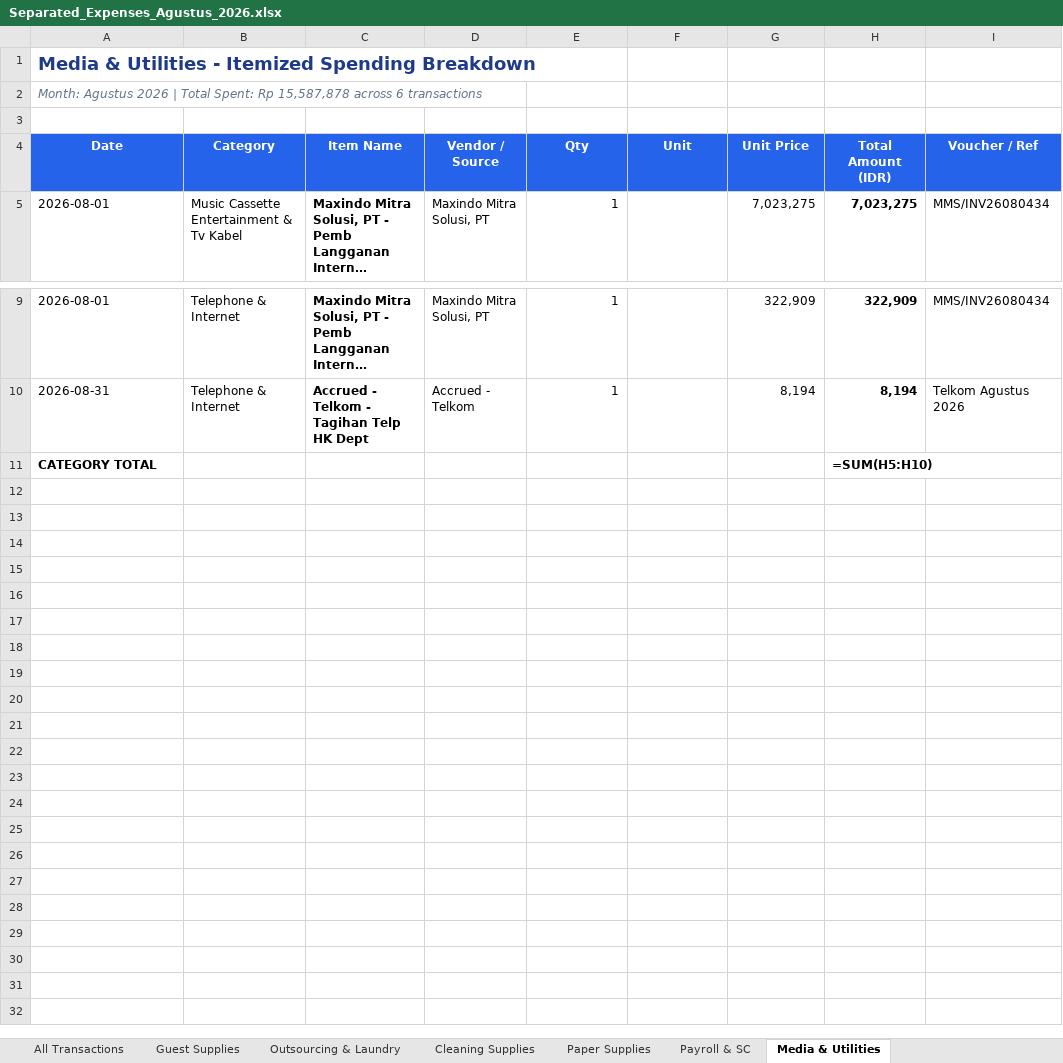
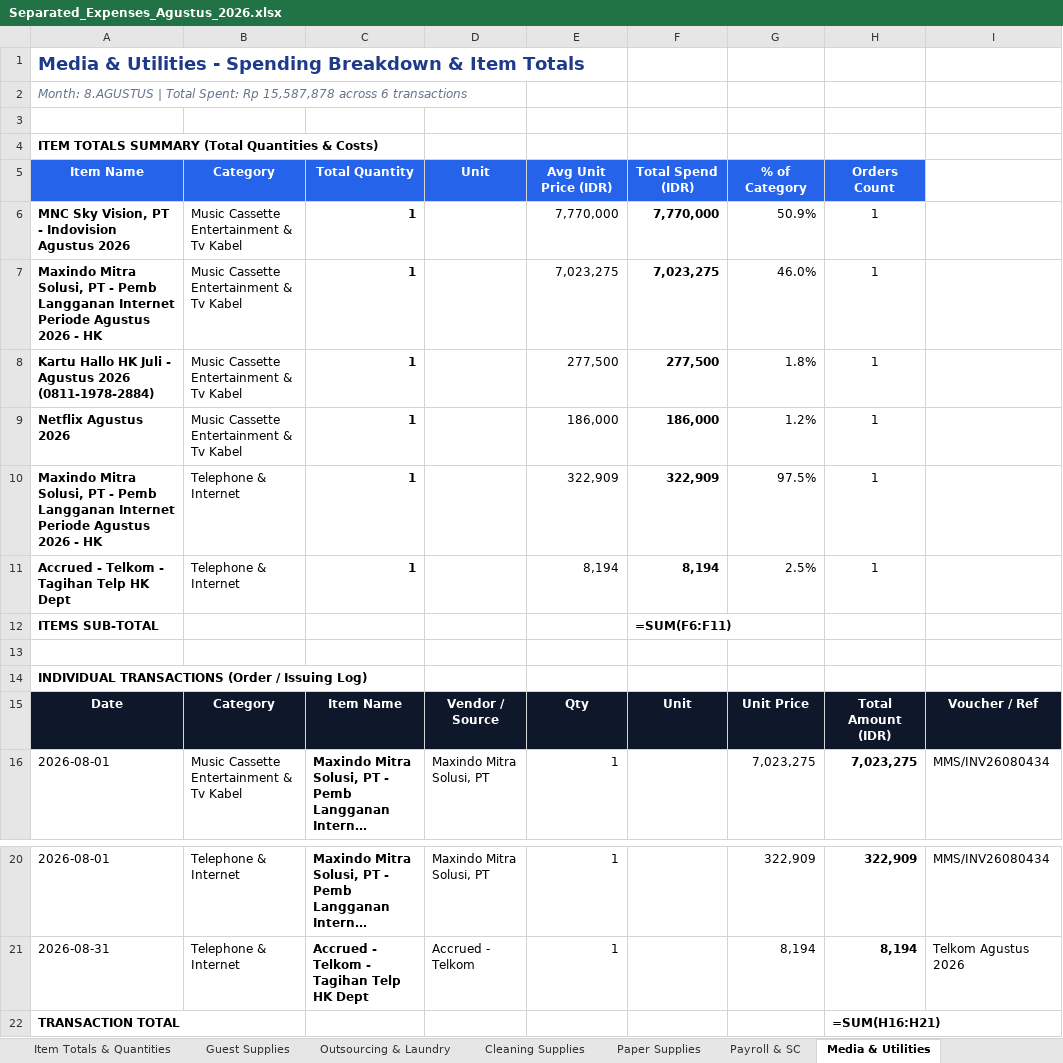
Before and after one commit to cyborganeh/Hotel-Expense-Tracker, an Excel workbook: Separated_Expenses_Agustus_2026.xlsx, sheet Media & Utilities, drawn as a sheet; only a part is shown, gaps mark what is left out; long unchanged cells end in …; values as stored, in another font and other column widths than the file's, no borders; formulas without a stored value are shown as written; removed rows and columns are numbered as before the commit, all else as after; the diff names each change by its address in the sheet, - before the commit and + after, or states it on an @@ line.

Commit message:
feat: add Item Consumption & Repeated Orders tracker with quantities and deep-dive inspector

```diff
--- a/Separated_Expenses_Agustus_2026.xlsx (sheet Media & Utilities)
+++ b/Separated_Expenses_Agustus_2026.xlsx (sheet Media & Utilities)
+sheet tab: Item Totals & Quantities
-A1: …Utilities - Itemized Spending Breakdown
+A1: …Utilities - Spending Breakdown & Item Totals
-A2: Month: Agustus 2026 | Total…
+A2: Month: 8.AGUSTUS | Total…
+row 4: ITEM TOTALS SUMMARY (Total Quantities & Costs)
+row 5: Item Name | Category | Total Quantity | Unit | Avg Unit Price (IDR) | Total Spend (IDR) | % of Category | Orders Count
+row 6: MNC Sky Vision, PT - Indovision Agustus 2026 | Music Cassette Entertainment & Tv Kabel | 1 |  | 7,770,000 | 7,770,000 | 50.9% | 1
+row 7: Maxindo Mitra Solusi, PT - Pemb Langganan Internet Periode Agustus 2026 - HK | Music Cassette Entertainment & Tv Kabel | 1 |  | 7,023,275 | 7,023,275 | 46.0% | 1
+row 8: Kartu Hallo HK Juli - Agustus 2026 (0811-1978-2884) | Music Cassette Entertainment & Tv Kabel | 1 |  | 277,500 | 277,500 | 1.8% | 1
+row 9: Netflix Agustus 2026 | Music Cassette Entertainment & Tv Kabel | 1 |  | 186,000 | 186,000 | 1.2% | 1
+row 10: Maxindo Mitra Solusi, PT - Pemb Langganan Internet Periode Agustus 2026 - HK | Telephone & Internet | 1 |  | 322,909 | 322,909 | 97.5% | 1
+row 11: Accrued - Telkom - Tagihan Telp HK Dept | Telephone & Internet | 1 |  | 8,194 | 8,194 | 2.5% | 1
+row 12: ITEMS SUB-TOTAL |  |  |  |  | =SUM(F6:F11)
+row 13: (empty)
+row 14: INDIVIDUAL TRANSACTIONS (Order / Issuing Log)
-A15:I15 fill: #2563EB
+A15:I15 fill: #0F172A
-row 11: CATEGORY TOTAL |  |  |  |  |  |  | =SUM(H5:H10)
+row 22: TRANSACTION TOTAL |  |  |  |  |  |  | =SUM(H16:H21)
```
Also changed, not shown: sheet Guest Supplies, sheet Payroll & SC, sheet Cleaning Supplies, sheet Paper Supplies, sheet Outsourcing & Laundry, sheet Executive Summary, Separated_Expenses_Juli_2026.xlsx, 3 other files.
